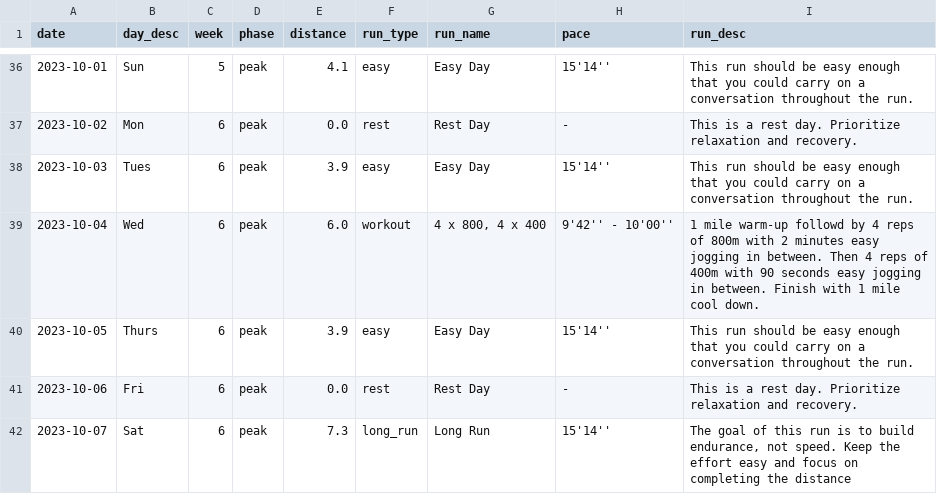
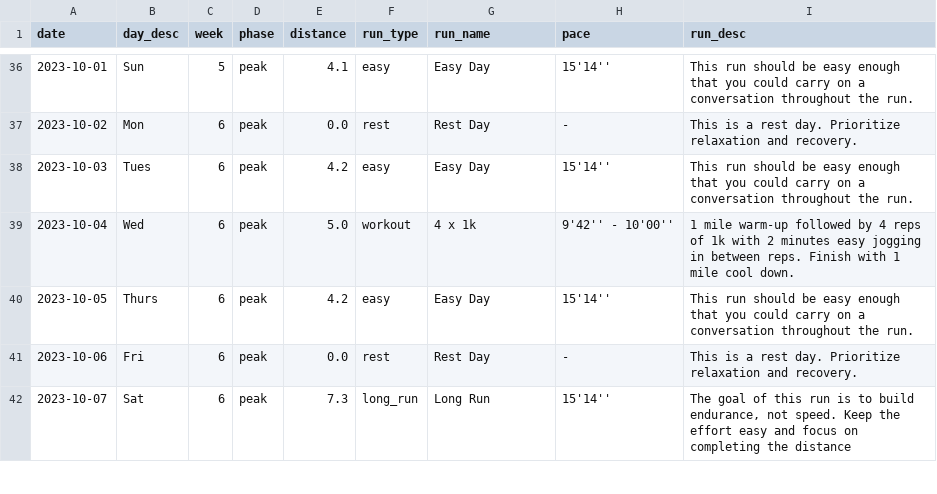
Before and after one commit to nickxscott/MachineCoaching, a CSV file: test_philly.csv, drawn as a sheet; only a part is shown, gaps mark what is left out; the diff covers the shown part only.

```diff
--- a/test_philly.csv
+++ b/test_philly.csv
@@ -37,5 +37,5 @@ date,day_desc,week,phase,distance,run_type,run_name,pace,run_desc
 2023-10-02,Mon,6,peak,0.0,rest,Rest Day,-,This is a rest day. Prioritize relaxation and recovery.
-2023-10-03,Tues,6,peak,3.9,easy,Easy Day,15'14'',This run should be easy enough that you could carry on a conversation throughout the run.
-2023-10-04,Wed,6,peak,6.0,workout,"4 x 800, 4 x 400",9'42'' - 10'00'',1 mile warm-up followd by 4 reps of 800m with 2 minutes easy jogging in between. Then 4 reps of 400m with 90 seconds easy jogging in between. Finish with 1 mile cool down.
-2023-10-05,Thurs,6,peak,3.9,easy,Easy Day,15'14'',This run should be easy enough that you could carry on a conversation throughout the run.
+2023-10-03,Tues,6,peak,4.2,easy,Easy Day,15'14'',This run should be easy enough that you could carry on a conversation throughout the run.
+2023-10-04,Wed,6,peak,5.0,workout,4 x 1k,9'42'' - 10'00'',1 mile warm-up followed by 4 reps of 1k with 2 minutes easy jogging in between reps. Finish with 1 mile cool down.
+2023-10-05,Thurs,6,peak,4.2,easy,Easy Day,15'14'',This run should be easy enough that you could carry on a conversation throughout the run.
 2023-10-06,Fri,6,peak,0.0,rest,Rest Day,-,This is a rest day. Prioritize relaxation and recovery.
```
Also changed, not shown: 13 edited cells elsewhere in this file, 3 other files.
